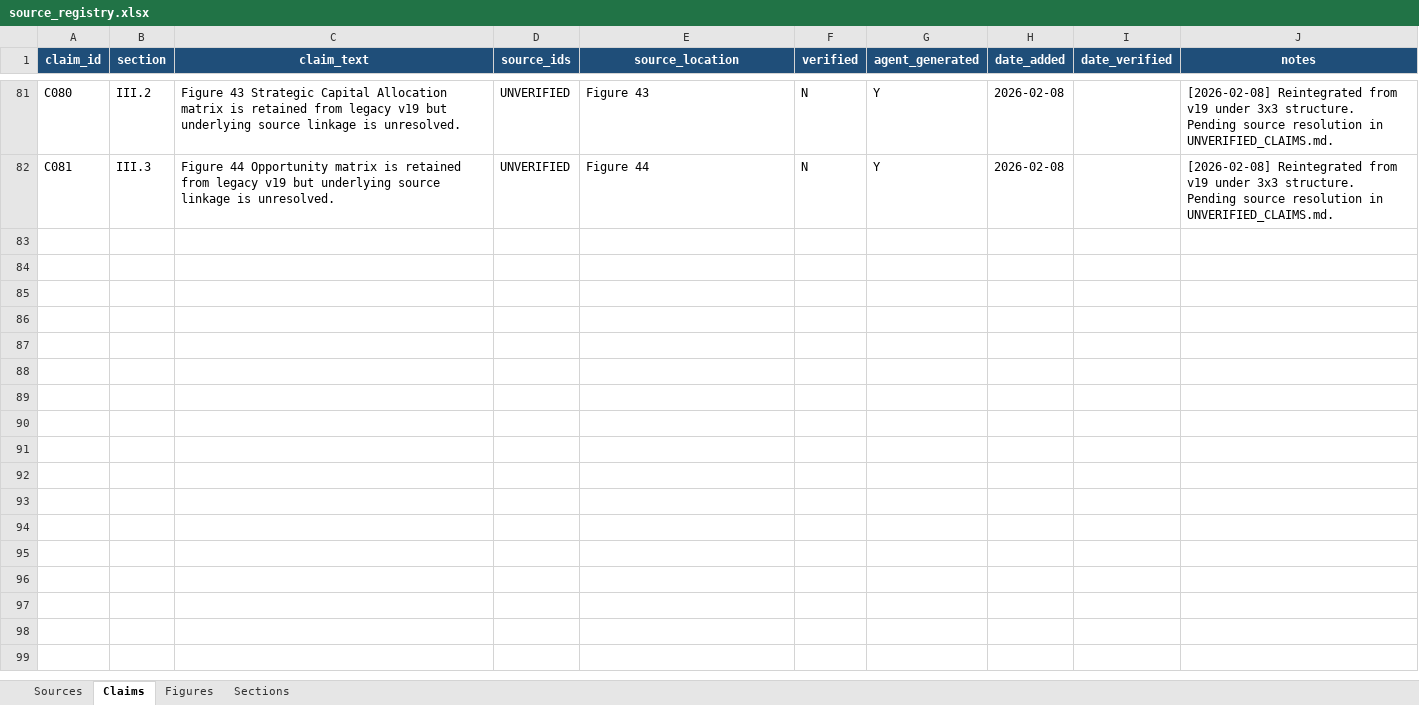
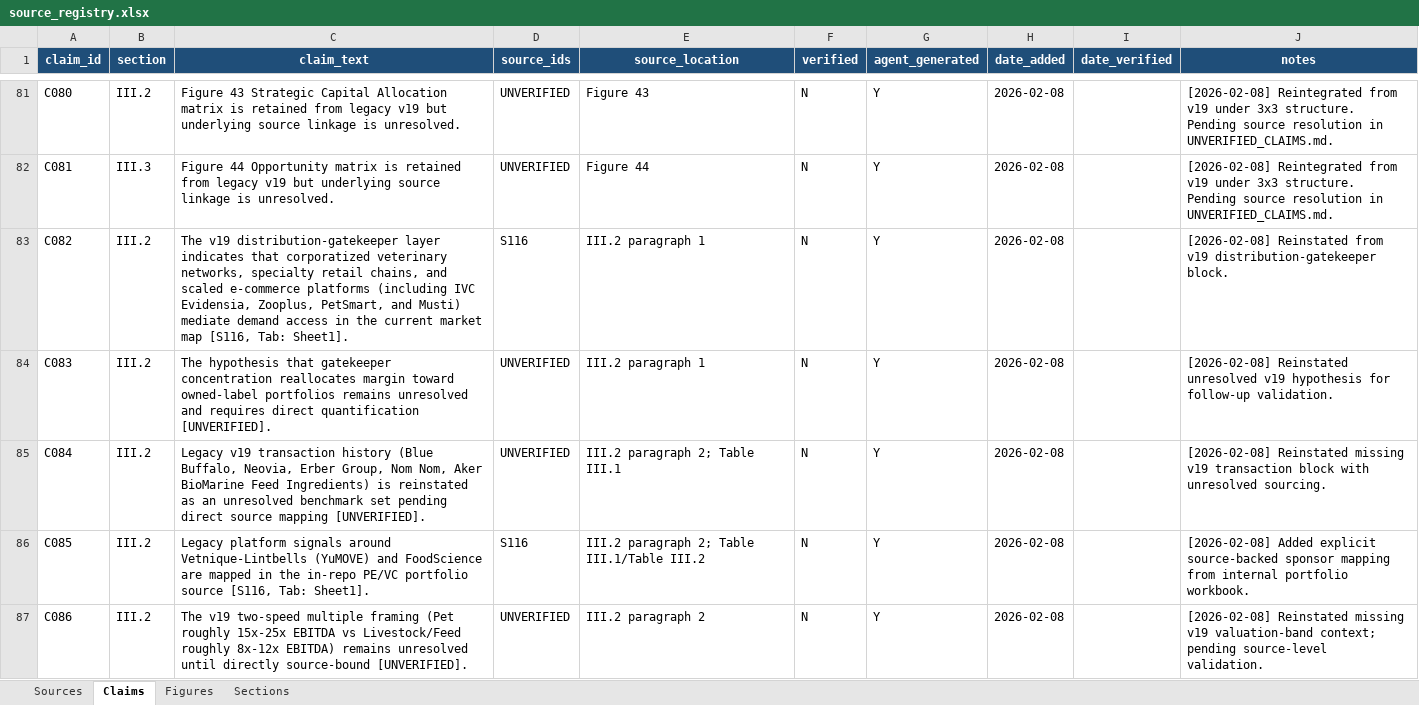
Before and after one commit to celinecollin/nutraceuticals, an Excel workbook: _registry/source_registry.xlsx, sheet Claims, drawn as a sheet; only a part is shown, gaps mark what is left out; values as stored, in another font and other column widths than the file's, no borders; the diff covers the shown part only; the diff names each change by its address in the sheet, - before the commit and + after, or states it on an @@ line.

```diff
--- a/_registry/source_registry.xlsx (sheet Claims)
+++ b/_registry/source_registry.xlsx (sheet Claims)
+row 83: C082 | III.2 | The v19 distribution-gatekeeper layer indicates that corporatized veterinary networks, specialty retail chains, and scaled e-commerce platforms (including IVC Evidensia, Zooplus, PetSmart, and Musti) mediate demand access in the current market map [S116, Tab: Sheet1]. | S116 | III.2 paragraph 1 | N | Y | 2026-02-08 |  | [2026-02-08] Reinstated from v19 distribution-gatekeeper block.
+row 84: C083 | III.2 | The hypothesis that gatekeeper concentration reallocates margin toward owned-label portfolios remains unresolved and requires direct quantification [UNVERIFIED]. | UNVERIFIED | III.2 paragraph 1 | N | Y | 2026-02-08 |  | [2026-02-08] Reinstated unresolved v19 hypothesis for follow-up validation.
+row 85: C084 | III.2 | Legacy v19 transaction history (Blue Buffalo, Neovia, Erber Group, Nom Nom, Aker BioMarine Feed Ingredients) is reinstated as an unresolved benchmark set pending direct source mapping [UNVERIFIED]. | UNVERIFIED | III.2 paragraph 2; Table III.1 | N | Y | 2026-02-08 |  | [2026-02-08] Reinstated missing v19 transaction block with unresolved sourcing.
+row 86: C085 | III.2 | Legacy platform signals around Vetnique-Lintbells (YuMOVE) and FoodScience are mapped in the in-repo PE/VC portfolio source [S116, Tab: Sheet1]. | S116 | III.2 paragraph 2; Table III.1/Table III.2 | N | Y | 2026-02-08 |  | [2026-02-08] Added explicit source-backed sponsor mapping from internal portfolio workbook.
+row 87: C086 | III.2 | The v19 two-speed multiple framing (Pet roughly 15x-25x EBITDA vs Livestock/Feed roughly 8x-12x EBITDA) remains unresolved until directly source-bound [UNVERIFIED]. | UNVERIFIED | III.2 paragraph 2 | N | Y | 2026-02-08 |  | [2026-02-08] Reinstated missing v19 valuation-band context; pending source-level validation.
```
Also changed, not shown: 5 added rows elsewhere in this sheet, sheet Figures, sheet Sources, _figures/figures_data.xlsx, 6 other files.
